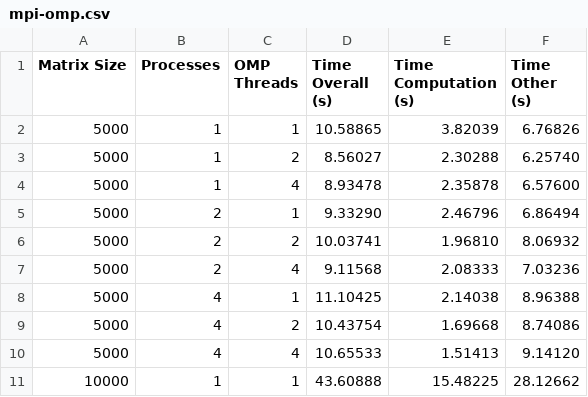
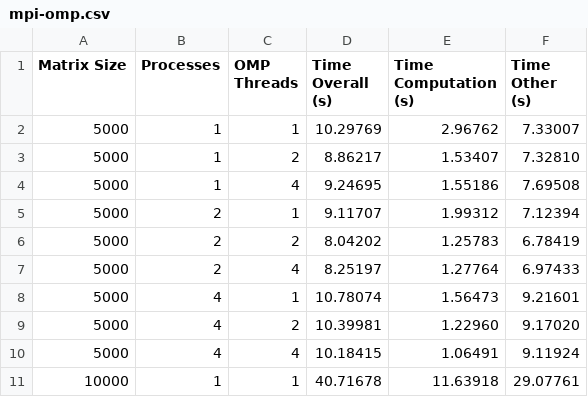
Before and after one commit to DevinDGuo/Final_Group_Project, a CSV file: data/mpi-omp.csv, drawn as a sheet; only a part is shown; the diff covers the shown part only.

```diff
--- a/data/mpi-omp.csv
+++ b/data/mpi-omp.csv
@@ -1,11 +1,11 @@
 Matrix Size,Processes,OMP Threads,Time Overall (s),Time Computation (s),Time Other (s)
-5000,1,1,10.58865,3.82039,6.76826
-5000,1,2,8.56027,2.30288,6.25740
-5000,1,4,8.93478,2.35878,6.57600
-5000,2,1,9.33290,2.46796,6.86494
-5000,2,2,10.03741,1.96810,8.06932
-5000,2,4,9.11568,2.08333,7.03236
-5000,4,1,11.10425,2.14038,8.96388
-5000,4,2,10.43754,1.69668,8.74086
-5000,4,4,10.65533,1.51413,9.14120
-10000,1,1,43.60888,15.48225,28.12662
+5000,1,1,10.29769,2.96762,7.33007
+5000,1,2,8.86217,1.53407,7.32810
+5000,1,4,9.24695,1.55186,7.69508
+5000,2,1,9.11707,1.99312,7.12394
+5000,2,2,8.04202,1.25783,6.78419
+5000,2,4,8.25197,1.27764,6.97433
+5000,4,1,10.78074,1.56473,9.21601
+5000,4,2,10.39981,1.22960,9.17020
+5000,4,4,10.18415,1.06491,9.11924
+10000,1,1,40.71678,11.63918,29.07761
```
Also changed, not shown: 5 added rows and 9 edited cells elsewhere in this file, 5 other files.
